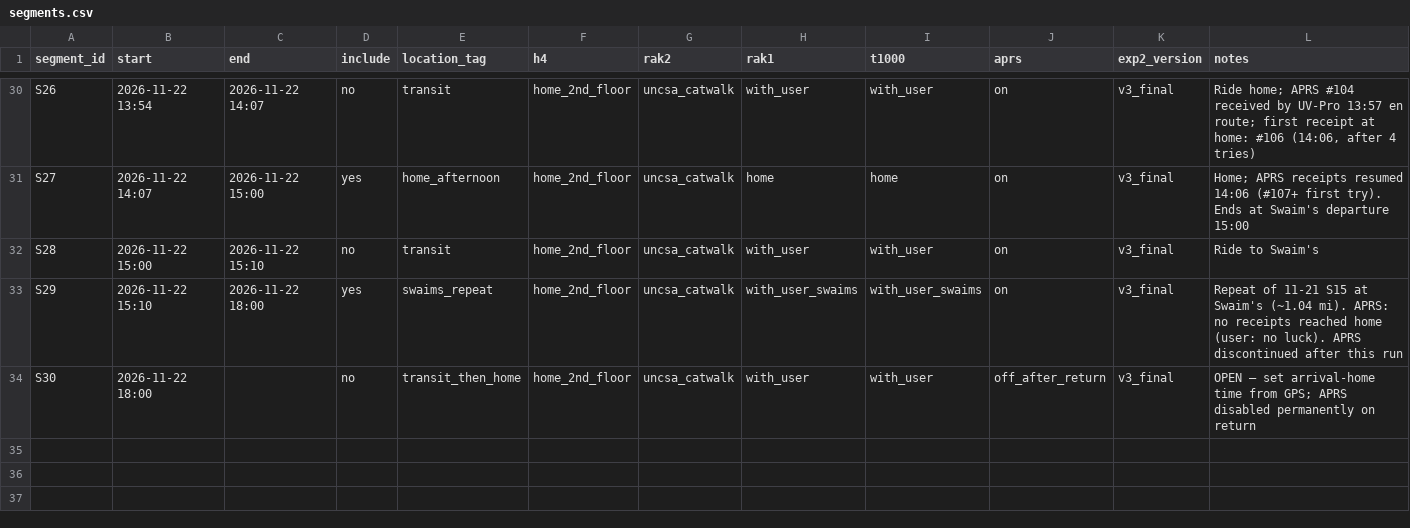
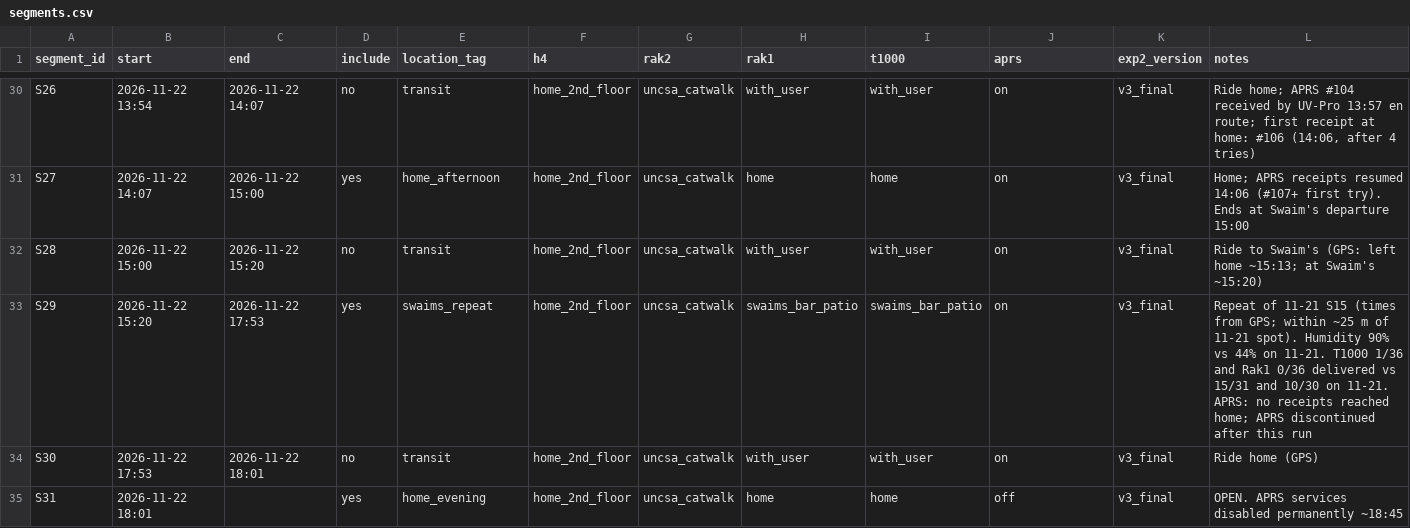
Before and after one commit to dclengacher/meshlab, a CSV file: experiments/segments.csv, drawn as a sheet; only a part is shown, gaps mark what is left out.

Commit message:
Segments: GPS times for Swaim's 11-22

```diff
--- a/experiments/segments.csv
+++ b/experiments/segments.csv
@@ -31,4 +31,5 @@ S26,2026-11-22 13:54,2026-11-22 14:07,no,transit,home_2nd_floor,uncsa_catwalk,wi
 S27,2026-11-22 14:07,2026-11-22 15:00,yes,home_afternoon,home_2nd_floor,uncsa_catwalk,home,home,on,v3_final,Home; APRS receipts resumed 14:06 (#107+ first try). Ends at Swaim's departure 15:00
-S28,2026-11-22 15:00,2026-11-22 15:10,no,transit,home_2nd_floor,uncsa_catwalk,with_user,with_user,on,v3_final,Ride to Swaim's
-S29,2026-11-22 15:10,2026-11-22 18:00,yes,swaims_repeat,home_2nd_floor,uncsa_catwalk,with_user_swaims,with_user_swaims,on,v3_final,Repeat of 11-21 S15 at Swaim's (~1.04 mi). APRS: no receipts reached home (user: no luck). APRS discontinued after this run
-S30,2026-11-22 18:00,,no,transit_then_home,home_2nd_floor,uncsa_catwalk,with_user,with_user,off_after_return,v3_final,OPEN — set arrival-home time from GPS; APRS disabled permanently on return
+S28,2026-11-22 15:00,2026-11-22 15:20,no,transit,home_2nd_floor,uncsa_catwalk,with_user,with_user,on,v3_final,Ride to Swaim's (GPS: left home ~15:13; at Swaim's ~15:20)
+S29,2026-11-22 15:20,2026-11-22 17:53,yes,swaims_repeat,home_2nd_floor,uncsa_catwalk,swaims_bar_patio,swaims_bar_patio,on,v3_final,Repeat of 11-21 S15 (times from GPS; within ~25 m of 11-21 spot). Humidity 90% vs 44% on 11-21. T1000 1/36 and Rak1 0/36 delivered vs 15/31 and 10/30 on 11-21. APRS: no receipts reached home; APRS discontinued after this run
+S30,2026-11-22 17:53,2026-11-22 18:01,no,transit,home_2nd_floor,uncsa_catwalk,with_user,with_user,on,v3_final,Ride home (GPS)
+S31,2026-11-22 18:01,,yes,home_evening,home_2nd_floor,uncsa_catwalk,home,home,off,v3_final,OPEN. APRS services disabled permanently ~18:45
```
